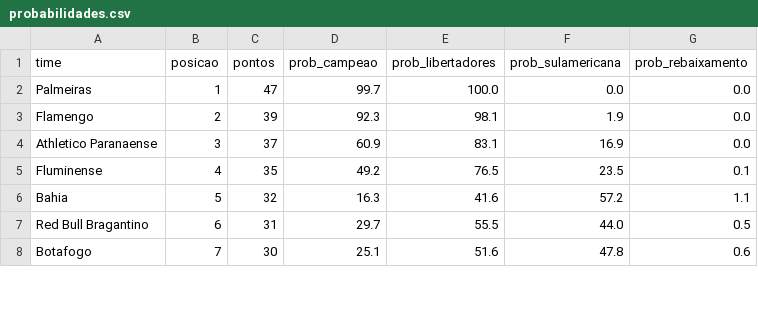
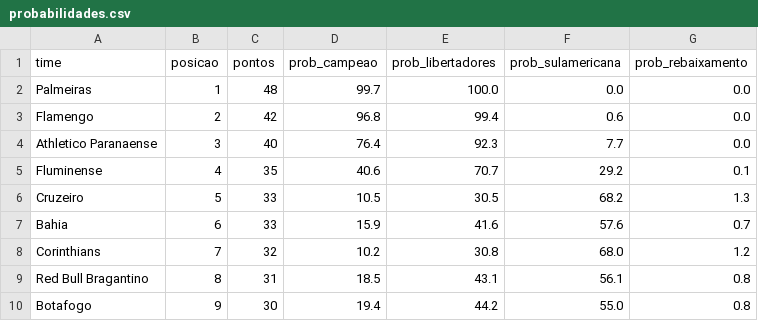
Before and after one commit to MayaraCAlmeida/brasileirao-2026-pipeline, a CSV file: probabilidades.csv, drawn as a sheet; only a part is shown; the diff covers the shown part only.

```diff
--- a/probabilidades.csv
+++ b/probabilidades.csv
@@ -1,8 +1,10 @@
 time,posicao,pontos,prob_campeao,prob_libertadores,prob_sulamericana,prob_rebaixamento
-Palmeiras,1,47,99.7,100.0,0.0,0.0
-Flamengo,2,39,92.3,98.1,1.9,0.0
-Athletico Paranaense,3,37,60.9,83.1,16.9,0.0
-Fluminense,4,35,49.2,76.5,23.5,0.1
-Bahia,5,32,16.3,41.6,57.2,1.1
-Red Bull Bragantino,6,31,29.7,55.5,44.0,0.5
-Botafogo,7,30,25.1,51.6,47.8,0.6
+Palmeiras,1,48,99.7,100.0,0.0,0.0
+Flamengo,2,42,96.8,99.4,0.6,0.0
+Athletico Paranaense,3,40,76.4,92.3,7.7,0.0
+Fluminense,4,35,40.6,70.7,29.2,0.1
+Cruzeiro,5,33,10.5,30.5,68.2,1.3
+Bahia,6,33,15.9,41.6,57.6,0.7
+Corinthians,7,32,10.2,30.8,68.0,1.2
+Red Bull Bragantino,8,31,18.5,43.1,56.1,0.8
+Botafogo,9,30,19.4,44.2,55.0,0.8
```
Also changed, not shown: 2 added rows, 4 removed rows and 31 edited cells elsewhere in this file, 1 other file.
